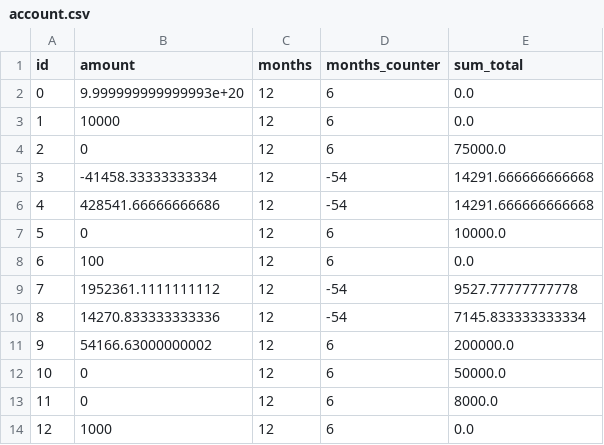
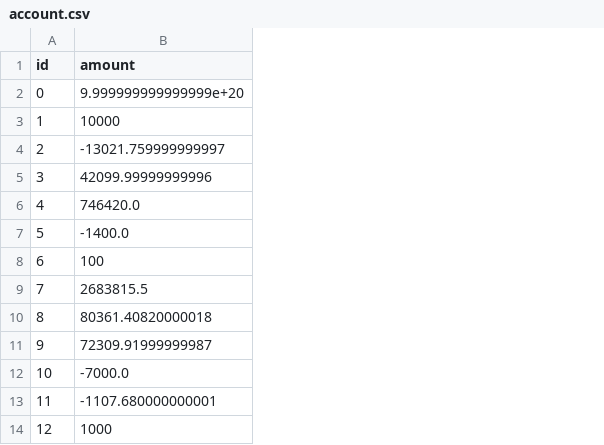
Before and after one commit to OpsStrike/dos14-Labzeev_Timofey-git-flow, a CSV file: account.csv, drawn as a sheet; the diff names each change by its address in the sheet, - before the commit and + after, or states it on an @@ line.

```diff
--- a/account.csv
+++ b/account.csv
-column C (months), rows 2-14: all 12
-column D (months_counter), rows 2-14: 6 | 6 | 6 | -54 | -54 | 6 | 6 | -54 | -54 | 6 | 6 | 6 | 6
-column E (sum_total), rows 2-14: 0.0 | 0.0 | 75000.0 | 14291.666666666668 | 14291.666666666668 | 10000.0 | 0.0 | 9527.77777777778 | 7145.833333333334 | 200000.0 | 50000.0 | 8000.0 | 0.0
-B2 (amount): 9.999999999999993e+20
+B2 (amount): 9.999999999999999e+20
-B4 (amount): 0
+B4 (amount): -13021.759999999997
-B5 (amount): -41458.33333333334
+B5 (amount): 42099.99999999996
-B6 (amount): 428541.66666666686
+B6 (amount): 746420.0
-B7 (amount): 0
+B7 (amount): -1400.0
-B9 (amount): 1952361.1111111112
+B9 (amount): 2683815.5
-B10 (amount): 14270.833333333336
+B10 (amount): 80361.40820000018
-B11 (amount): 54166.63000000002
+B11 (amount): 72309.91999999987
-B12 (amount): 0
+B12 (amount): -7000.0
-B13 (amount): 0
+B13 (amount): -1107.680000000001
```
Also changed, not shown: 3 other files.
